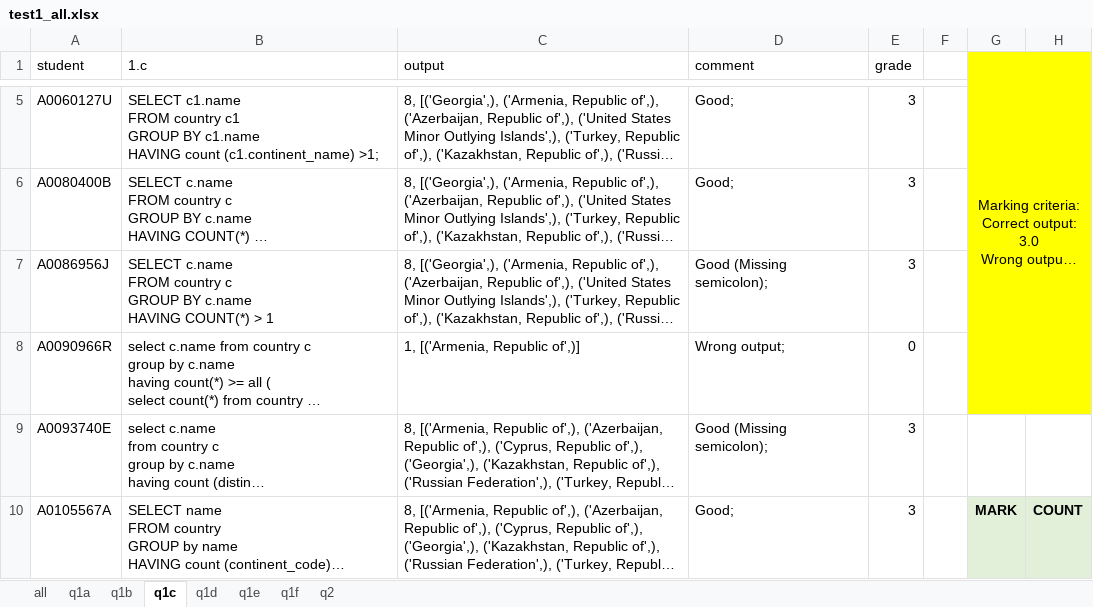
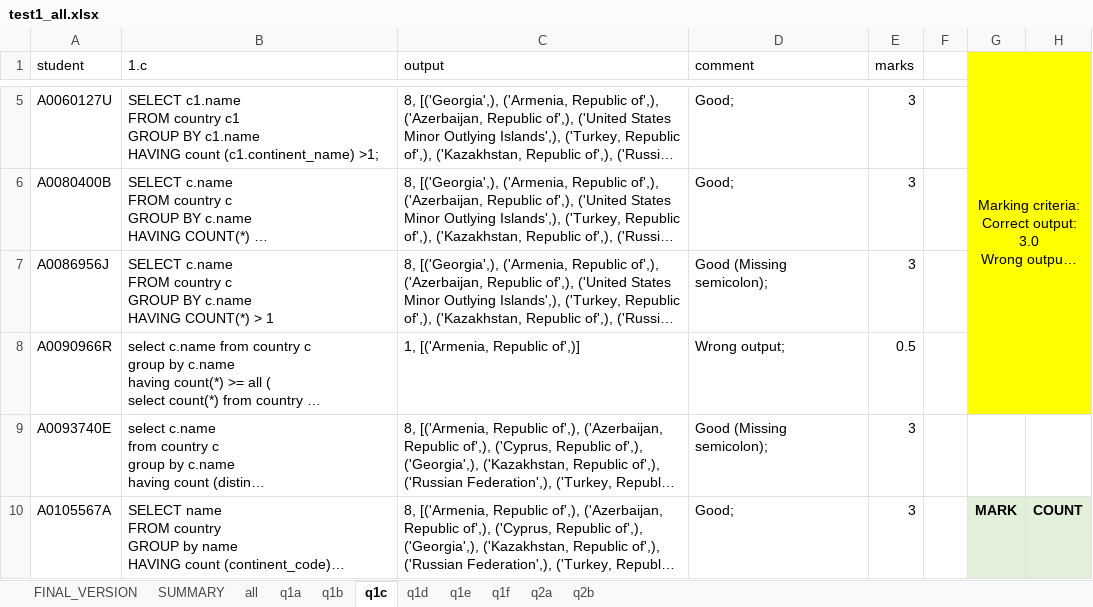
Before and after one commit to mark-h-meng/BT5110-tutorials, an Excel workbook: scripts/test1_all.xlsx, sheet q1c, drawn as a sheet; only a part is shown, gaps mark what is left out; long unchanged cells end in …; values as stored, in another font and other column widths than the file's, no borders; the diff covers the shown part only; the diff names each change by its address in the sheet, - before the commit and + after, or states it on an @@ line.

```diff
--- a/scripts/test1_all.xlsx (sheet q1c)
+++ b/scripts/test1_all.xlsx (sheet q1c)
-sheet tab: q2
+sheet tab: q2a
+sheet tab: FINAL_VERSION
+sheet tab: SUMMARY
+sheet tab: q2b
-E1: grade
+E1: marks
-E8 (marks): 0
+E8 (marks): 0.5
```
Also changed, not shown: 9 edited cells and cell formats elsewhere in this sheet, sheet q2a, sheet q1e, sheet q1b, sheet q1d, sheet q1f, sheet q1a, hidden cells, 4 other files.
